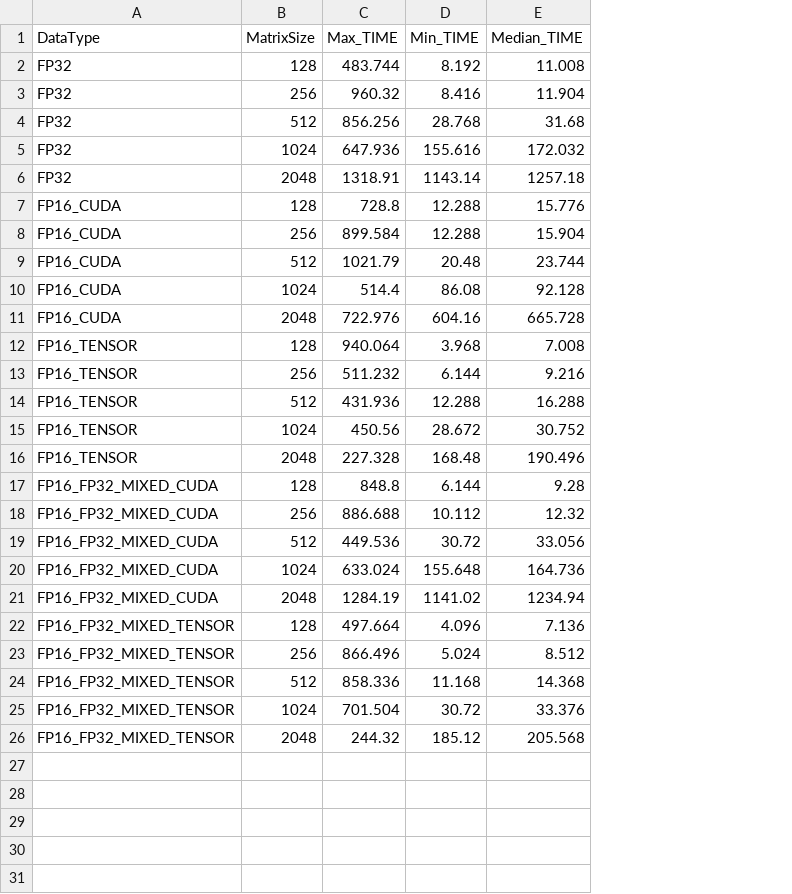
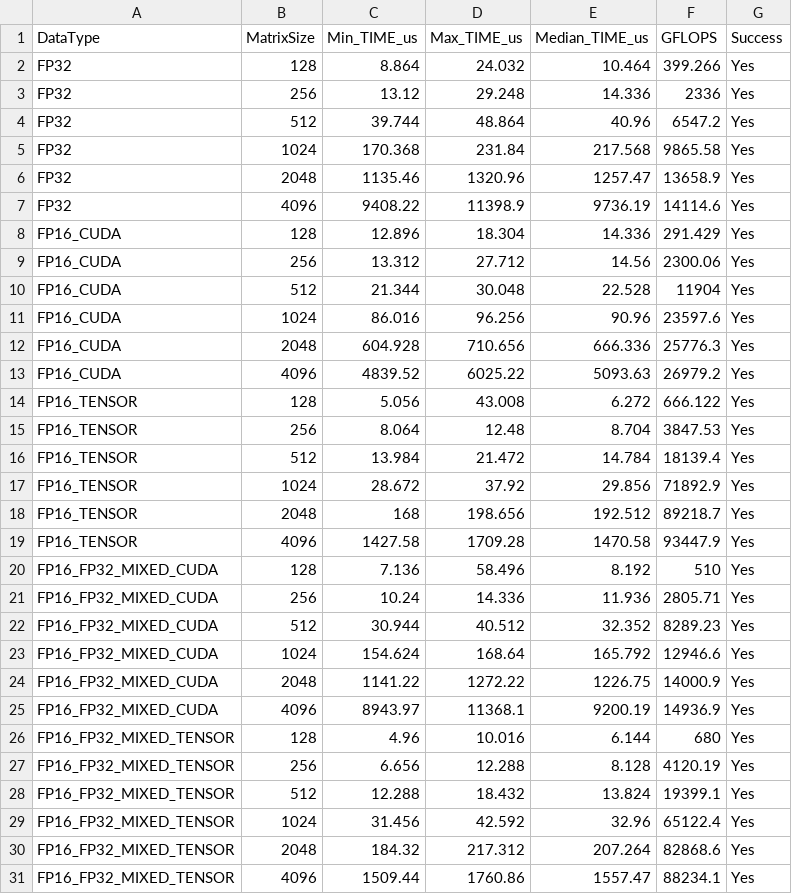
Before and after one commit to fukushimalab/cuBLAS_benchmark, a CSV file: results_titan.csv, drawn as a sheet; removed rows and columns are numbered as before the commit, all else as after; the diff names each change by its address in the sheet, - before the commit and + after, or states it on an @@ line.

Commit message:
titan results

```diff
--- a/results_titan.csv
+++ b/results_titan.csv
-column C (Max_TIME), rows 2-26: 483.744 | 960.32 | 856.256 | 647.936 | 1318.91 | 728.8 | 899.584 | 1021.79 | 514.4 | 722.976 | 940.064 | 511.232 | 431.936 | 450.56 | 227.328 | 848.8 | 886.688 | 449.536 | 633.024 | 1284.19 | 497.664 | 866.496 | 858.336 | 701.504 | 244.32
-column D (Min_TIME), rows 2-26: 8.192 | 8.416 | 28.768 | 155.616 | 1143.14 | 12.288 | 12.288 | 20.48 | 86.08 | 604.16 | 3.968 | 6.144 | 12.288 | 28.672 | 168.48 | 6.144 | 10.112 | 30.72 | 155.648 | 1141.02 | 4.096 | 5.024 | 11.168 | 30.72 | 185.12
-column E (Median_TIME), rows 2-26: 11.008 | 11.904 | 31.68 | 172.032 | 1257.18 | 15.776 | 15.904 | 23.744 | 92.128 | 665.728 | 7.008 | 9.216 | 16.288 | 30.752 | 190.496 | 9.28 | 12.32 | 33.056 | 164.736 | 1234.94 | 7.136 | 8.512 | 14.368 | 33.376 | 205.568
+column C (Min_TIME_us), rows 2-6: 8.864 | 13.12 | 39.744 | 170.368 | 1135.46; rows 8-12: 12.896 | 13.312 | 21.344 | 86.016 | 604.928; rows 14-18: 5.056 | 8.064 | 13.984 | 28.672 | 168; rows 20-24: 7.136 | 10.24 | 30.944 | 154.624 | 1141.22; rows 26-30: 4.96 | 6.656 | 12.288 | 31.456 | 184.32
+column D (Max_TIME_us), rows 2-6: 24.032 | 29.248 | 48.864 | 231.84 | 1320.96; rows 8-12: 18.304 | 27.712 | 30.048 | 96.256 | 710.656; rows 14-18: 43.008 | 12.48 | 21.472 | 37.92 | 198.656; rows 20-24: 58.496 | 14.336 | 40.512 | 168.64 | 1272.22; rows 26-30: 10.016 | 12.288 | 18.432 | 42.592 | 217.312
+column E (Median_TIME_us), rows 2-6: 10.464 | 14.336 | 40.96 | 217.568 | 1257.47; rows 8-12: 14.336 | 14.56 | 22.528 | 90.96 | 666.336; rows 14-18: 6.272 | 8.704 | 14.784 | 29.856 | 192.512; rows 20-24: 8.192 | 11.936 | 32.352 | 165.792 | 1226.75; rows 26-30: 6.144 | 8.128 | 13.824 | 32.96 | 207.264
+column F (GFLOPS), rows 2-6: 399.266 | 2336 | 6547.2 | 9865.58 | 13658.9; rows 8-12: 291.429 | 2300.06 | 11904 | 23597.6 | 25776.3; rows 14-18: 666.122 | 3847.53 | 18139.4 | 71892.9 | 89218.7; rows 20-24: 510 | 2805.71 | 8289.23 | 12946.6 | 14000.9; rows 26-30: 680 | 4120.19 | 19399.1 | 65122.4 | 82868.6
+column G (Success), rows 2-6: all Yes; rows 8-12: all Yes; rows 14-18: all Yes; rows 20-24: all Yes; rows 26-30: all Yes
+row 7: FP32 | 4096 | 9408.22 | 11398.9 | 9736.19 | 14114.6 | Yes
+row 13: FP16_CUDA | 4096 | 4839.52 | 6025.22 | 5093.63 | 26979.2 | Yes
+row 19: FP16_TENSOR | 4096 | 1427.58 | 1709.28 | 1470.58 | 93447.9 | Yes
+row 25: FP16_FP32_MIXED_CUDA | 4096 | 8943.97 | 11368.1 | 9200.19 | 14936.9 | Yes
+row 31: FP16_FP32_MIXED_TENSOR | 4096 | 1509.44 | 1760.86 | 1557.47 | 88234.1 | Yes
```
